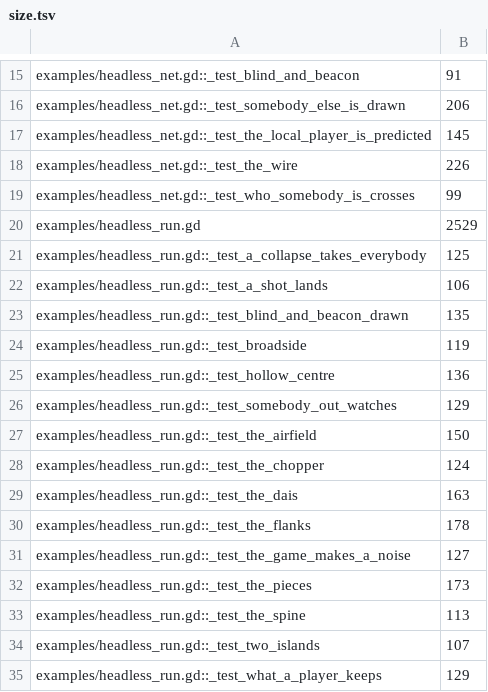
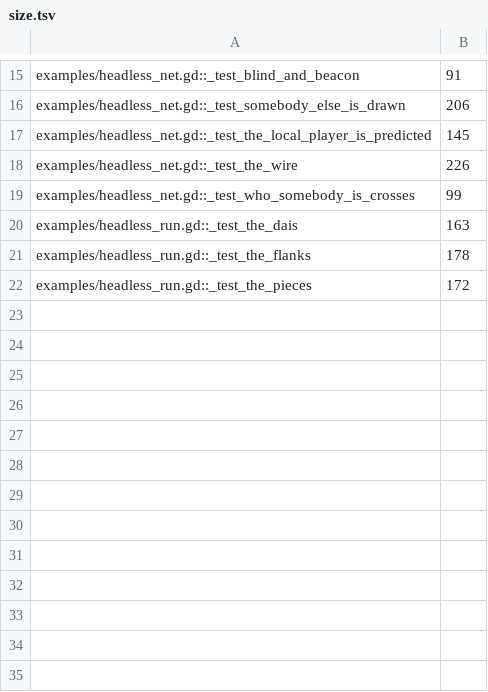
Before and after one commit to zees-games/mg-smash-copter, a TSV file: ci/efficiency/size.tsv, drawn as a sheet; only a part is shown, gaps mark what is left out.

```diff
--- a/ci/efficiency/size.tsv
+++ b/ci/efficiency/size.tsv
@@ -19,17 +19,4 @@ examples/headless_net.gd::_test_the_wire	226
 examples/headless_net.gd::_test_who_somebody_is_crosses	99
-examples/headless_run.gd	2529
-examples/headless_run.gd::_test_a_collapse_takes_everybody	125
-examples/headless_run.gd::_test_a_shot_lands	106
-examples/headless_run.gd::_test_blind_and_beacon_drawn	135
-examples/headless_run.gd::_test_broadside	119
-examples/headless_run.gd::_test_hollow_centre	136
-examples/headless_run.gd::_test_somebody_out_watches	129
-examples/headless_run.gd::_test_the_airfield	150
-examples/headless_run.gd::_test_the_chopper	124
 examples/headless_run.gd::_test_the_dais	163
 examples/headless_run.gd::_test_the_flanks	178
-examples/headless_run.gd::_test_the_game_makes_a_noise	127
-examples/headless_run.gd::_test_the_pieces	173
-examples/headless_run.gd::_test_the_spine	113
-examples/headless_run.gd::_test_two_islands	107
-examples/headless_run.gd::_test_what_a_player_keeps	129
+examples/headless_run.gd::_test_the_pieces	172
```
Also changed, not shown: ci/efficiency/comments.tsv, 7 other files.
